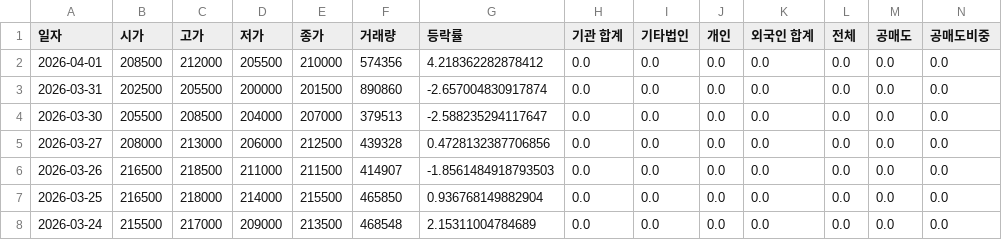
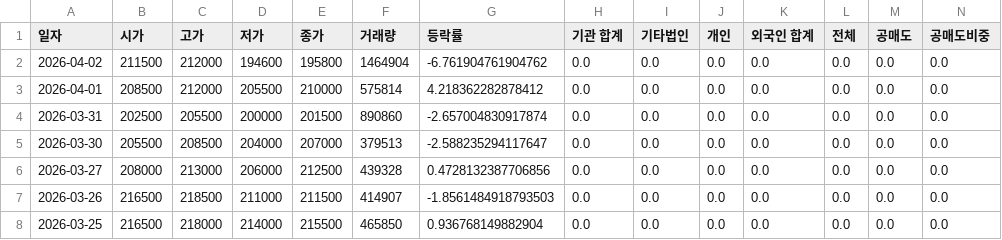
Before and after one commit to ccyun95/Internet_telecom_payment_work, a CSV file: data/NAVER_035420_stock_data.csv, drawn as a sheet; only a part is shown; the shorter side is filled out with more unchanged rows; addresses are those after the commit; rows hold the shown columns only; the diff names each change by its address in the sheet, - before the commit and + after, or states it on an @@ line.

```diff
--- a/data/NAVER_035420_stock_data.csv
+++ b/data/NAVER_035420_stock_data.csv
+row 2: 2026-04-02 | 211500 | 212000 | 194600 | 195800 | 1464904 | -6.761904761904762 | 0.0 | 0.0 | 0.0 | 0.0 | 0.0 | 0.0 | 0.0
-F3 (거래량): 574356
+F3 (거래량): 575814
```
Also changed, not shown: data/Hecto_Innovation_214180_stock_data.csv, data/ITcen_Global_124500_stock_data.csv, 8 other files.
